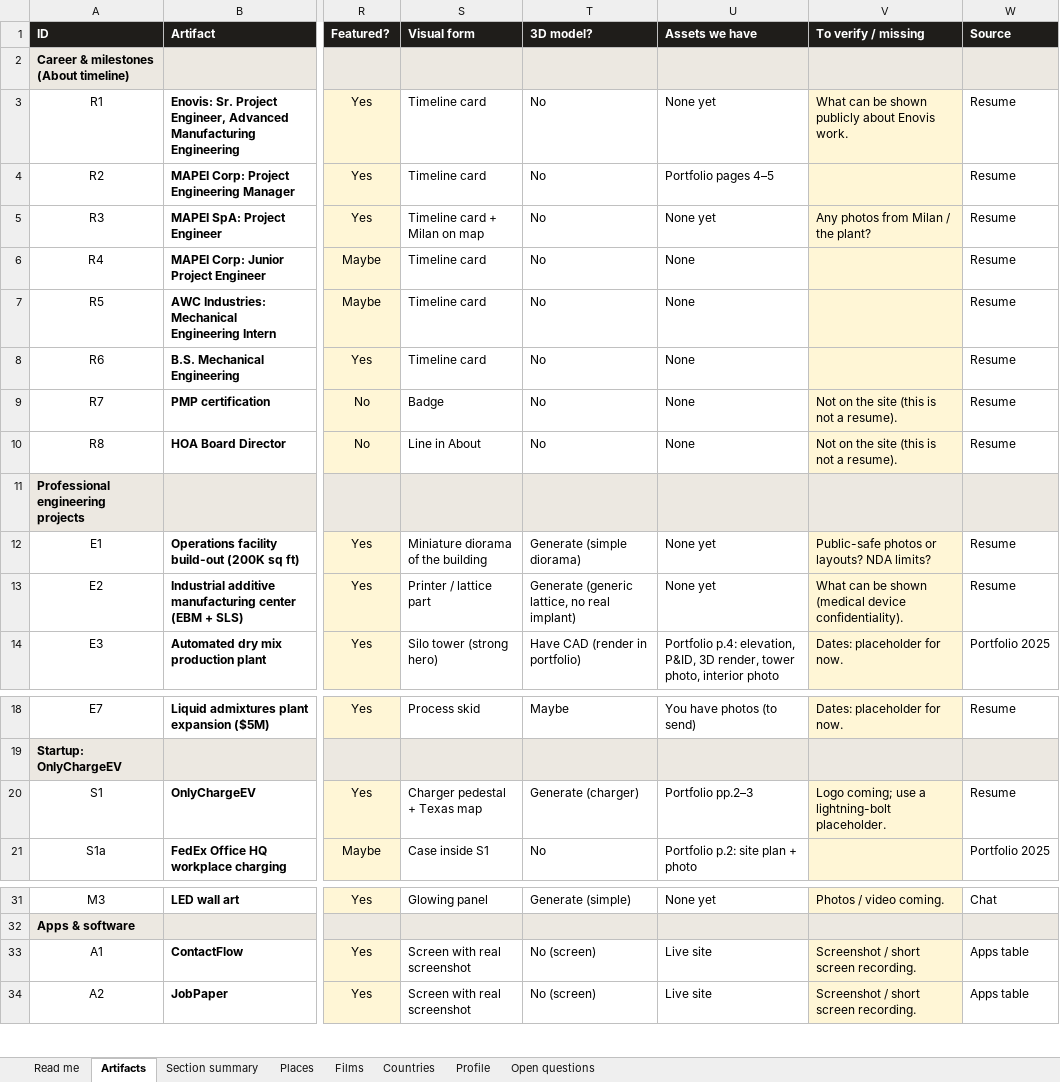
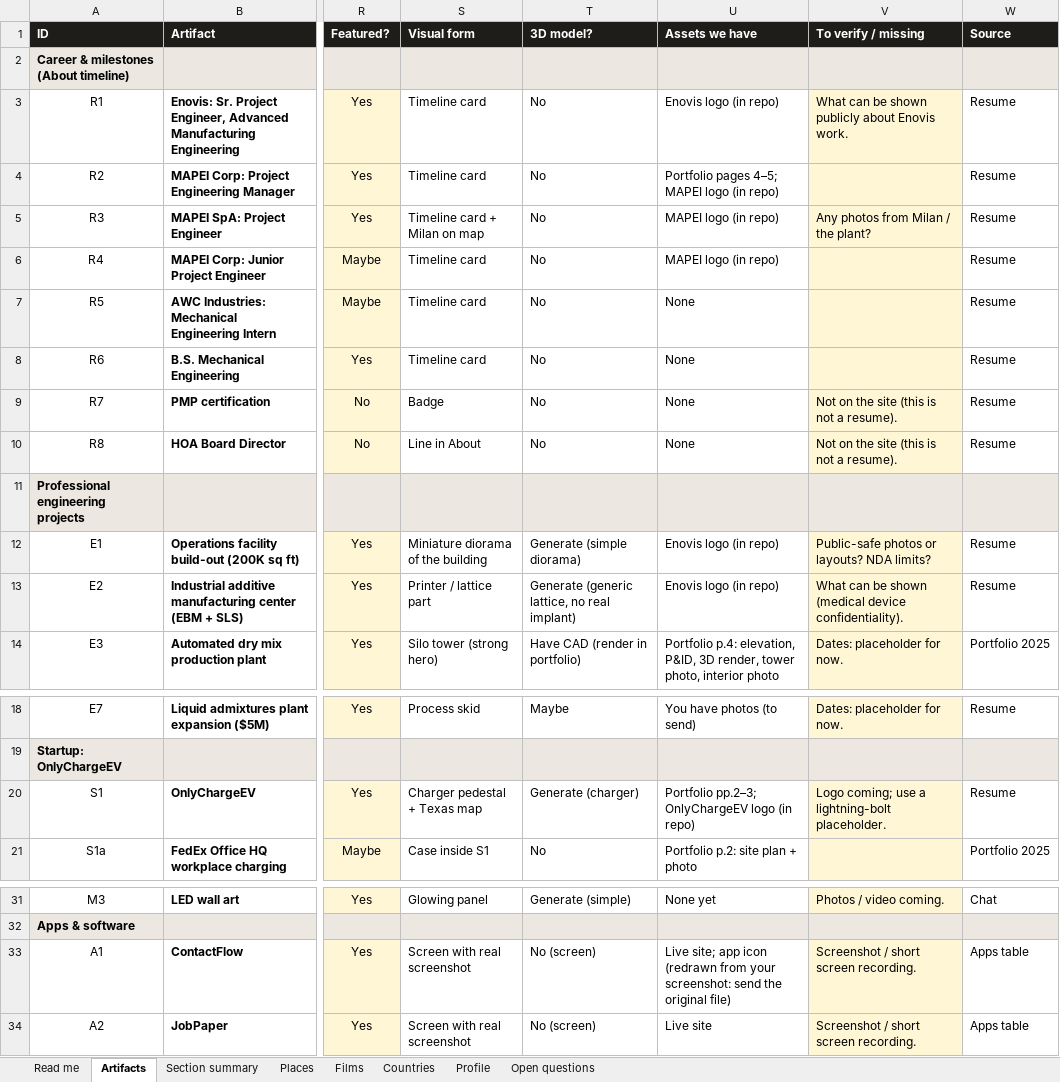
Before and after one commit to gsacco15/grantsacco, an Excel workbook: planning/site-artifacts.xlsx, sheet Artifacts, drawn as a sheet; only a part is shown, gaps mark what is left out; values as stored, in another font and other column widths than the file's, no borders; charts and pictures not drawn; the diff names each change by its address in the sheet, - before the commit and + after, or states it on an @@ line.

```diff
--- a/planning/site-artifacts.xlsx (sheet Artifacts)
+++ b/planning/site-artifacts.xlsx (sheet Artifacts)
-U3 (Assets we have): None yet
+U3 (Assets we have): Enovis logo (in repo)
-U4 (Assets we have): Portfolio pages 4–5
+U4 (Assets we have): Portfolio pages 4–5; MAPEI logo (in repo)
-U5 (Assets we have): None yet
+U5 (Assets we have): MAPEI logo (in repo)
-U6 (Assets we have): None
+U6 (Assets we have): MAPEI logo (in repo)
-U12:U13 (Assets we have): None yet
+U12:U13 (Assets we have): Enovis logo (in repo)
-U20 (Assets we have): Portfolio pp.2–3
+U20 (Assets we have): Portfolio pp.2–3; OnlyChargeEV logo (in repo)
-U33 (Assets we have): Live site
+U33 (Assets we have): Live site; app icon (redrawn from your screenshot: send the original file)
```
Also changed, not shown: 9 other files.
